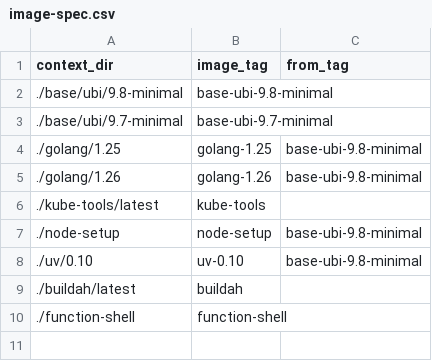
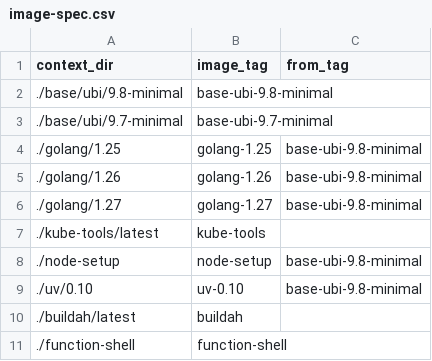
Before and after one commit to scylladb/scylla-operator-images, a CSV file: image-spec.csv, drawn as a sheet.

Commit message:
chore: add golang-1.27

```diff
--- a/image-spec.csv
+++ b/image-spec.csv
@@ -5,2 +5,3 @@ context_dir,image_tag,from_tag
 ./golang/1.26,golang-1.26,base-ubi-9.8-minimal
+./golang/1.27,golang-1.27,base-ubi-9.8-minimal
 ./kube-tools/latest,kube-tools,
```
Also changed, not shown: 8 other files.
